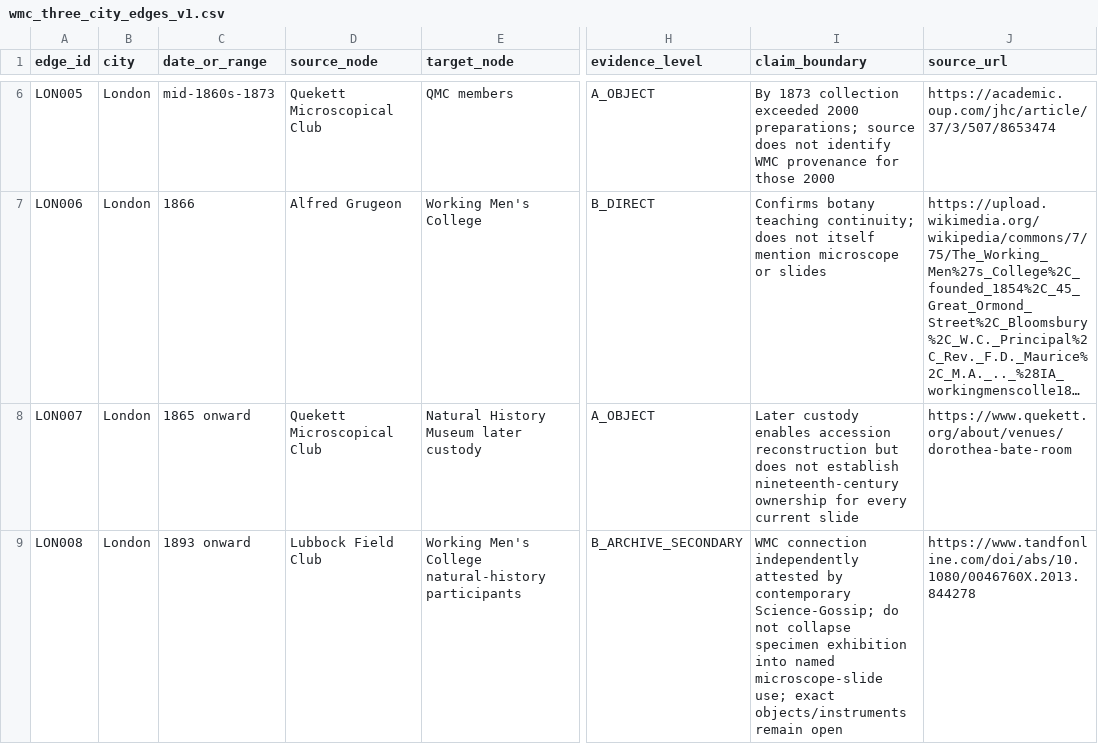
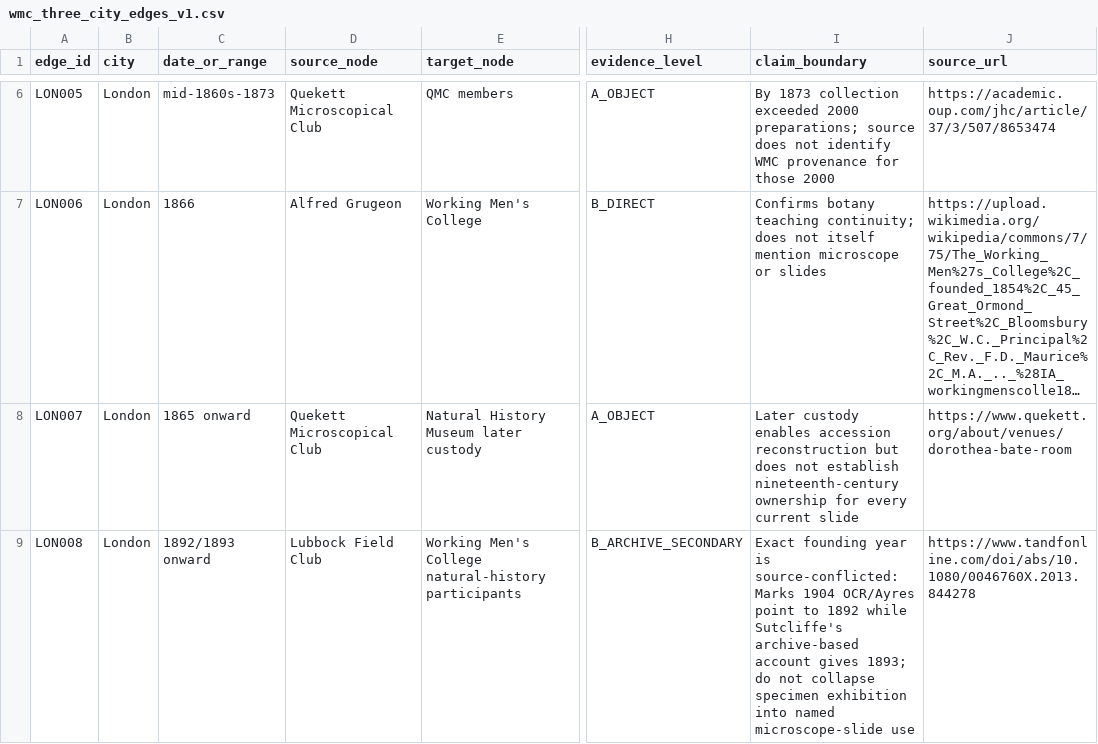
Before and after one commit to zhhos98-cell/slides_history_microscopy, a CSV file: data/analysis/wmc_three_city_edges_v1.csv, drawn as a sheet; only a part is shown, gaps mark what is left out; long unchanged cells end in …; the diff covers the shown part only; the diff names each change by its address in the sheet, - before the commit and + after, or states it on an @@ line.

Commit message:
Promote 1873 WMC natural-history edge and record Lubbock date conflict

```diff
--- a/data/analysis/wmc_three_city_edges_v1.csv
+++ b/data/analysis/wmc_three_city_edges_v1.csv
-C9 (date_or_range): 1893 onward
+C9 (date_or_range): 1892/1893 onward
-I9 (claim_boundary): WMC connection independently attested by contemporary Science-Gossip; do not collapse specimen exhibition into named microscope-slide use; exact objects/instruments remain open
+I9 (claim_boundary): Exact founding year is source-conflicted: Marks 1904 OCR/Ayres point to 1892 while Sutcliffe's archive-based account gives 1893; do not collapse specimen exhibition into named microscope-slide use
```
Also changed, not shown: 1 added row and 7 edited cells elsewhere in this file.
